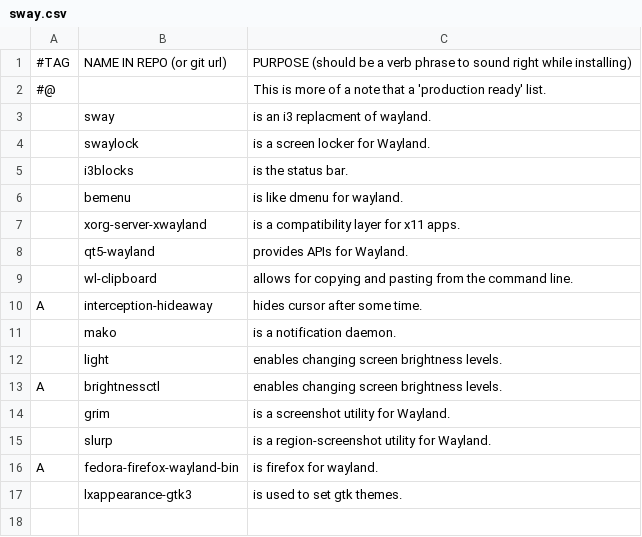
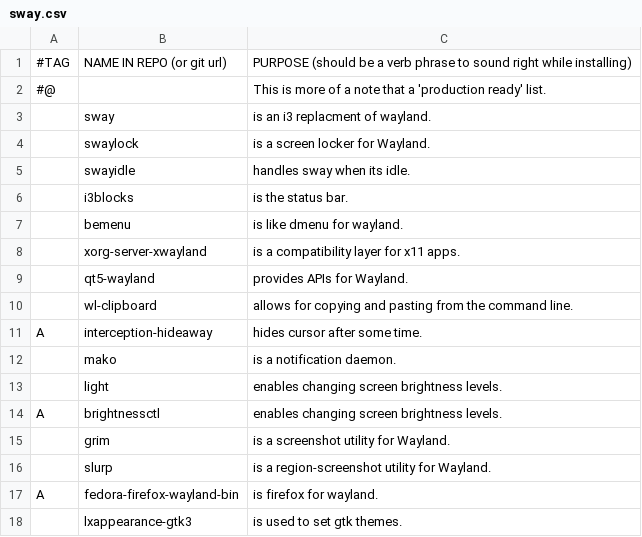
Before and after one commit to ispanos/anergos, a CSV file: programs/sway.csv, drawn as a sheet; the diff names each change by its address in the sheet, - before the commit and + after, or states it on an @@ line.

```diff
--- a/programs/sway.csv
+++ b/programs/sway.csv
+row 5:  | swayidle | handles sway when its idle.
```
Also changed, not shown: programs/common.csv, programs/i3.csv, 1 other file.
